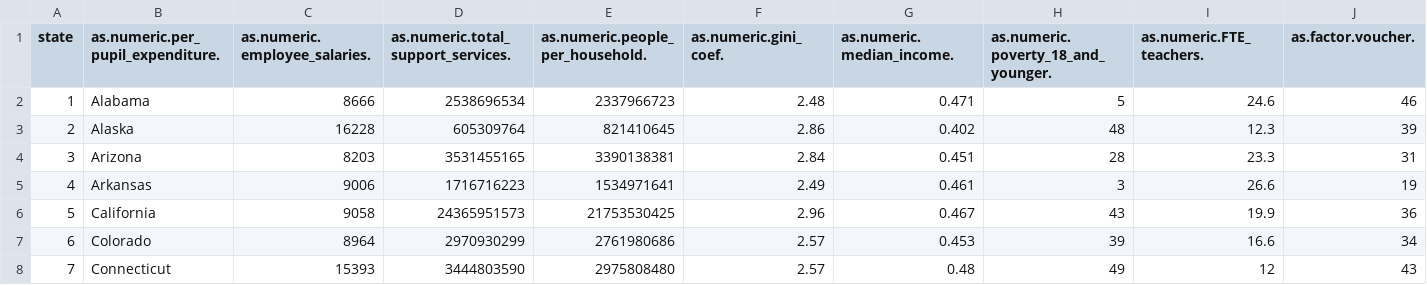
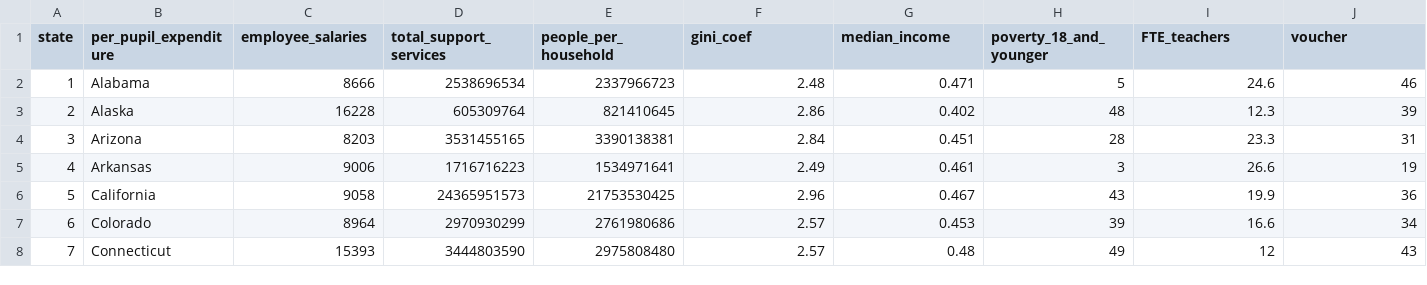
Before and after one commit to NickHoernle/Stats139-Project, a CSV file: data/clean_education_data.csv, drawn as a sheet; only a part is shown; the diff names each change by its address in the sheet, - before the commit and + after, or states it on an @@ line.

Commit message:
update clean

```diff
--- a/data/clean_education_data.csv
+++ b/data/clean_education_data.csv
-B1: as.numeric.per_pupil_expenditure.
+B1: per_pupil_expenditure
-C1: as.numeric.employee_salaries.
+C1: employee_salaries
-D1: as.numeric.total_support_services.
+D1: total_support_services
-E1: as.numeric.people_per_household.
+E1: people_per_household
-F1: as.numeric.gini_coef.
+F1: gini_coef
-G1: as.numeric.median_income.
+G1: median_income
-H1: as.numeric.poverty_18_and_younger.
+H1: poverty_18_and_younger
-I1: as.numeric.FTE_teachers.
+I1: FTE_teachers
-J1: as.factor.voucher.
+J1: voucher
```
Also changed, not shown: 2 other files.
